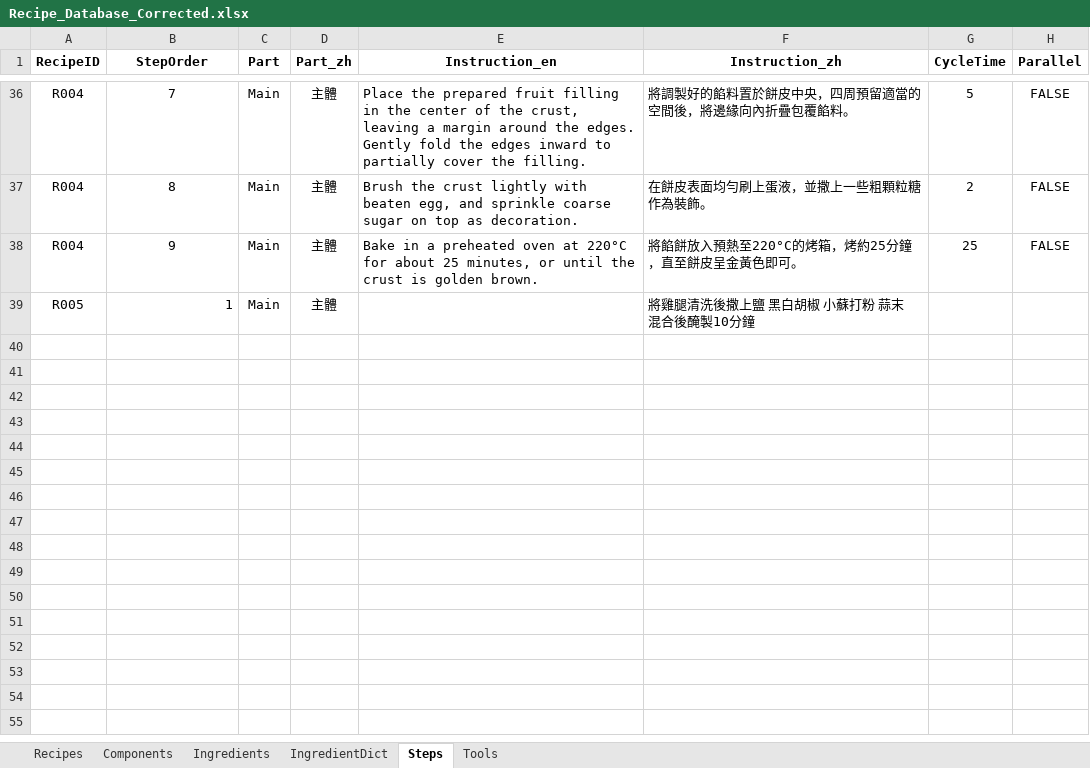
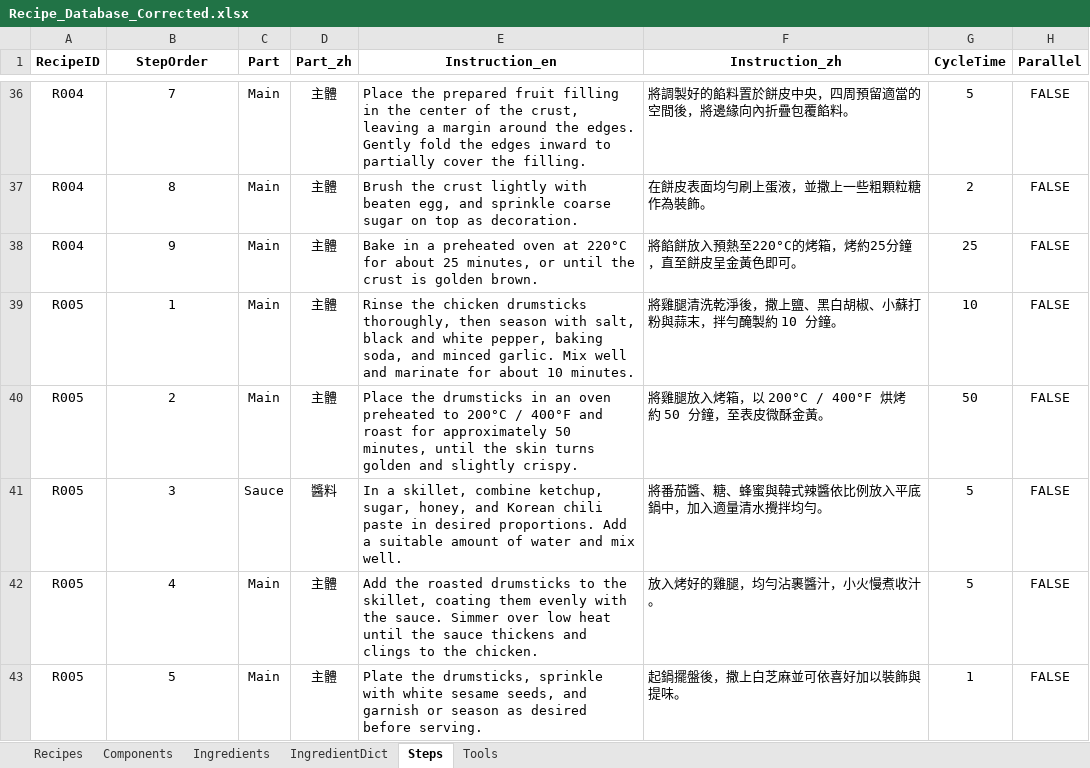
Before and after one commit to imangu919/recipe-ingredient-calculator, an Excel workbook: Recipe_Database_Corrected.xlsx, sheet Steps, drawn as a sheet; only a part is shown, gaps mark what is left out; values as stored, in another font and other column widths than the file's, no borders; the diff names each change by its address in the sheet, - before the commit and + after, or states it on an @@ line.

```diff
--- a/Recipe_Database_Corrected.xlsx (sheet Steps)
+++ b/Recipe_Database_Corrected.xlsx (sheet Steps)
-B39 alignment: right
+B39 alignment: center
-E39 (Instruction_en): (empty)
+E39 (Instruction_en): Rinse the chicken drumsticks thoroughly, then season with salt, black and white pepper, baking soda, and minced garlic. Mix well and marinate for about 10 minutes.
-F39 (Instruction_zh): 將雞腿清洗後撒上鹽 黑白胡椒 小蘇打粉 蒜末混合後醃製10分鐘
+F39 (Instruction_zh): 將雞腿清洗乾淨後，撒上鹽、黑白胡椒、小蘇打粉與蒜末，拌勻醃製約 10 分鐘。
-G39 (CycleTime): (empty)
+G39 (CycleTime): 10
-H39 (Parallel): (empty)
+H39 (Parallel): FALSE
+row 40: R005 | 2 | Main | 主體 | Place the drumsticks in an oven preheated to 200°C / 400°F and roast for approximately 50 minutes, until the skin turns golden and slightly crispy. | 將雞腿放入烤箱，以 200°C / 400°F 烘烤約 50 分鐘，至表皮微酥金黃。 | 50 | FALSE
+row 41: R005 | 3 | Sauce | 醬料 | In a skillet, combine ketchup, sugar, honey, and Korean chili paste in desired proportions. Add a suitable amount of water and mix well. | 將番茄醬、糖、蜂蜜與韓式辣醬依比例放入平底鍋中，加入適量清水攪拌均勻。 | 5 | FALSE
+row 42: R005 | 4 | Main | 主體 | Add the roasted drumsticks to the skillet, coating them evenly with the sauce. Simmer over low heat until the sauce thickens and clings to the chicken. | 放入烤好的雞腿，均勻沾裹醬汁，小火慢煮收汁。 | 5 | FALSE
+row 43: R005 | 5 | Main | 主體 | Plate the drumsticks, sprinkle with white sesame seeds, and garnish or season as desired before serving. | 起鍋擺盤後，撒上白芝麻並可依喜好加以裝飾與提味。 | 1 | FALSE
```
Also changed, not shown: sheet Recipes, 1 other file.
